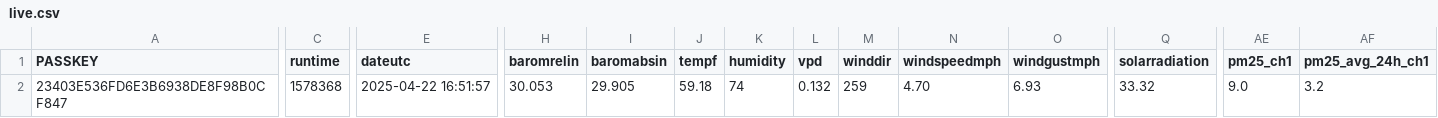
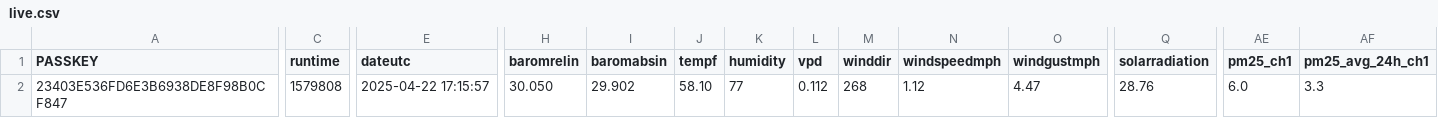
Before and after one commit to wetterzerbst/wetterdaten, a CSV file: data/live.csv, drawn as a sheet; only a part is shown, gaps mark what is left out; the diff names each change by its address in the sheet, - before the commit and + after, or states it on an @@ line.

```diff
--- a/data/live.csv
+++ b/data/live.csv
-C2 (runtime): 1578368
+C2 (runtime): 1579808
-E2 (dateutc): 2025-04-22 16:51:57
+E2 (dateutc): 2025-04-22 17:15:57
-H2 (baromrelin): 30.053
+H2 (baromrelin): 30.050
-I2 (baromabsin): 29.905
+I2 (baromabsin): 29.902
-J2 (tempf): 59.18
+J2 (tempf): 58.10
-K2 (humidity): 74
+K2 (humidity): 77
-L2 (vpd): 0.132
+L2 (vpd): 0.112
-M2 (winddir): 259
+M2 (winddir): 268
-N2 (windspeedmph): 4.70
+N2 (windspeedmph): 1.12
-O2 (windgustmph): 6.93
+O2 (windgustmph): 4.47
-Q2 (solarradiation): 33.32
+Q2 (solarradiation): 28.76
-AE2 (pm25_ch1): 9.0
+AE2 (pm25_ch1): 6.0
-AF2 (pm25_avg_24h_ch1): 3.2
+AF2 (pm25_avg_24h_ch1): 3.3
```
Also changed, not shown: 2 other files.
